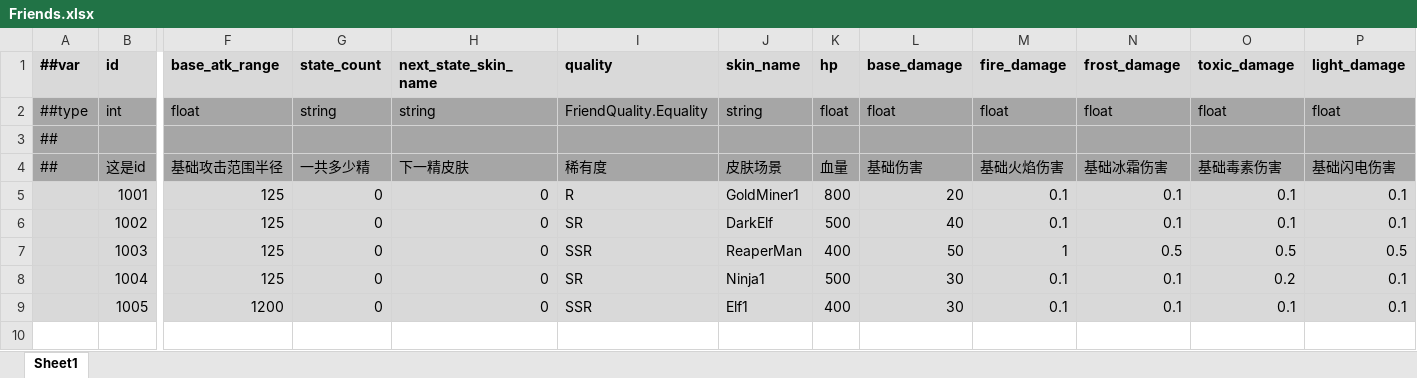
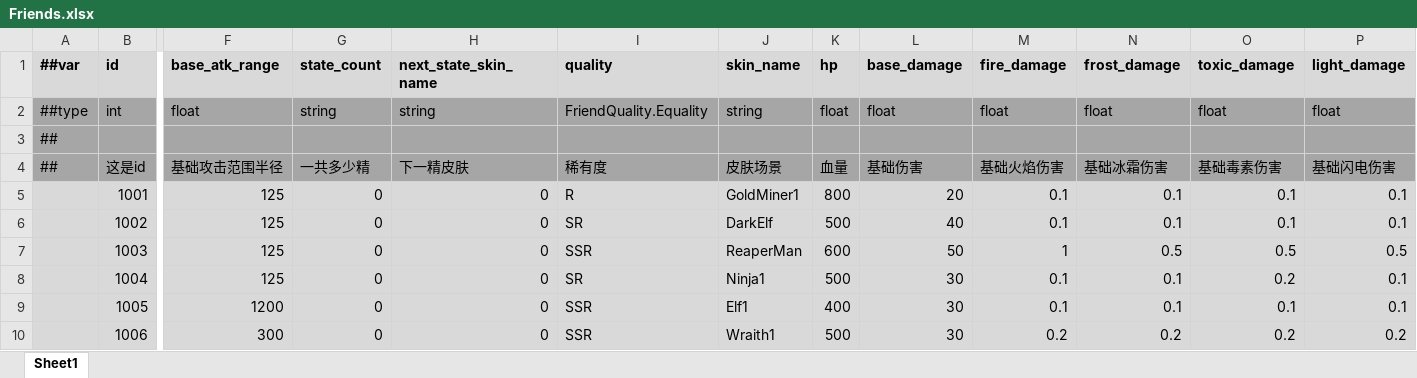
Before and after one commit to Abab-bk/AwesomeRPG, an Excel workbook: tools/luban/Datas/Friends.xlsx, sheet Sheet1, drawn as a sheet; only a part is shown, gaps mark what is left out; values as stored, in another font and other column widths than the file's, no borders; rows hold the shown columns only; the diff names each change by its address in the sheet, - before the commit and + after, or states it on an @@ line.

```diff
--- a/tools/luban/Datas/Friends.xlsx (sheet Sheet1)
+++ b/tools/luban/Datas/Friends.xlsx (sheet Sheet1)
-K7 (hp): 400
+K7 (hp): 600
+row 10:  | 1006 | 300 | 0 | 0 | SSR | Wraith1 | 500 | 30 | 0.2 | 0.2 | 0.2 | 0.2
```
Also changed, not shown: tools/luban/Datas/Gachas.xlsx, 39 other files.
